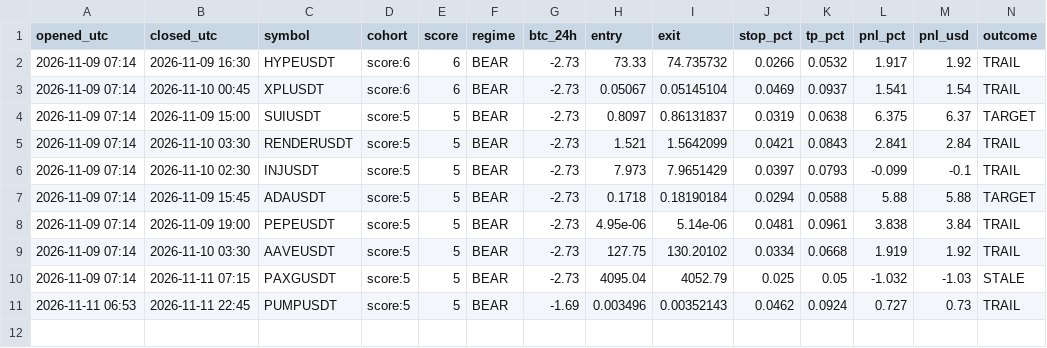
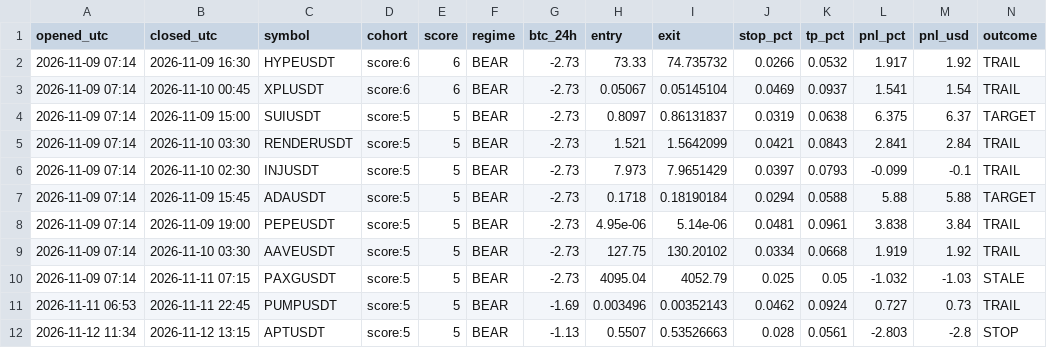
Before and after one commit to novaigtools/trading-agent, a CSV file: practice_trades.csv, drawn as a sheet; only a part is shown; rows hold the shown columns only; the diff names each change by its address in the sheet, - before the commit and + after, or states it on an @@ line.

```diff
--- a/practice_trades.csv
+++ b/practice_trades.csv
+row 12: 2026-11-12 11:34 | 2026-11-12 13:15 | APTUSDT | score:5 | 5 | BEAR | -1.13 | 0.5507 | 0.53526663 | 0.028 | 0.0561 | -2.803 | -2.8 | STOP
```
Also changed, not shown: 2 other files.
